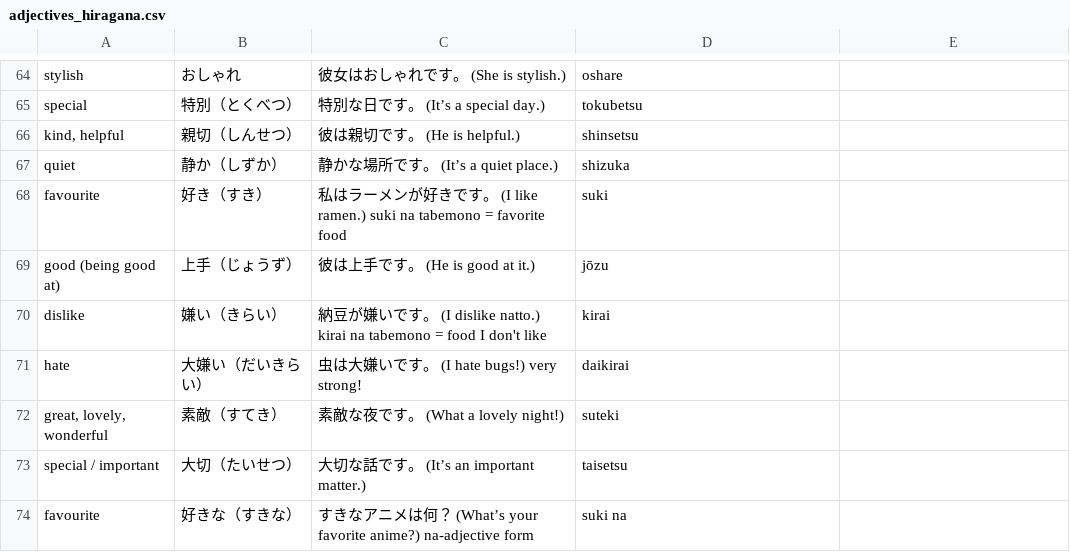
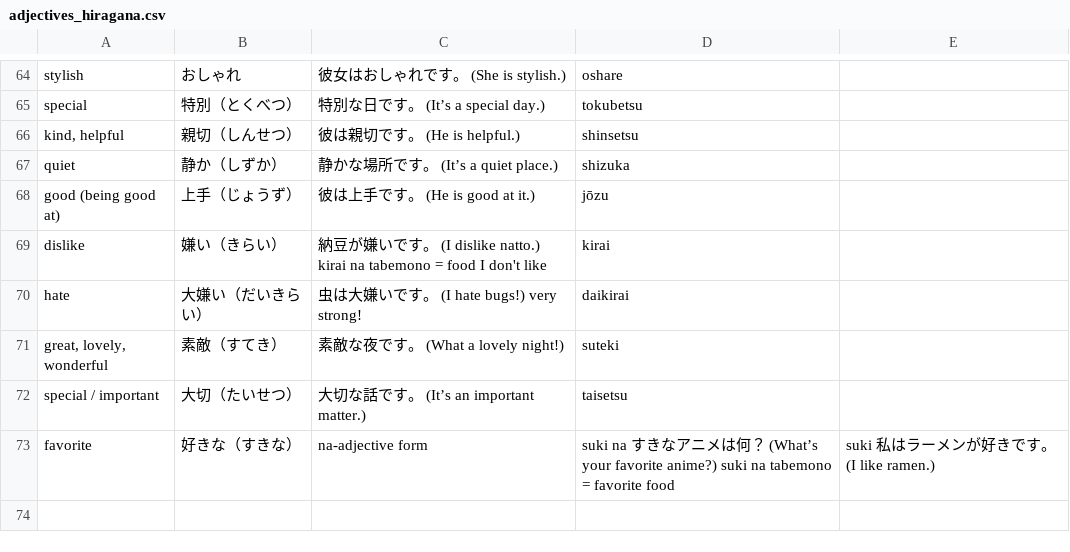
Before and after one commit to nova77/anki_japanese, a CSV file: cards/adjectives_hiragana.csv, drawn as a sheet; only a part is shown, gaps mark what is left out; removed rows and columns are numbered as before the commit, all else as after; the diff names each change by its address in the sheet, - before the commit and + after, or states it on an @@ line.

Commit message:
dedup favorite (sukina)

```diff
--- a/cards/adjectives_hiragana.csv
+++ b/cards/adjectives_hiragana.csv
-row 68: favourite | 好き（すき） | 私はラーメンが好きです。 (I like ramen.) suki na tabemono = favorite food | suki
-row 74: favourite | 好きな（すきな） | すきなアニメは何？ (What’s your favorite anime?) na-adjective form | suki na
+row 73: favorite | 好きな（すきな） | na-adjective form | suki na すきなアニメは何？ (What’s your favorite anime?) suki na tabemono = favorite food | suki 私はラーメンが好きです。 (I like ramen.)
```
